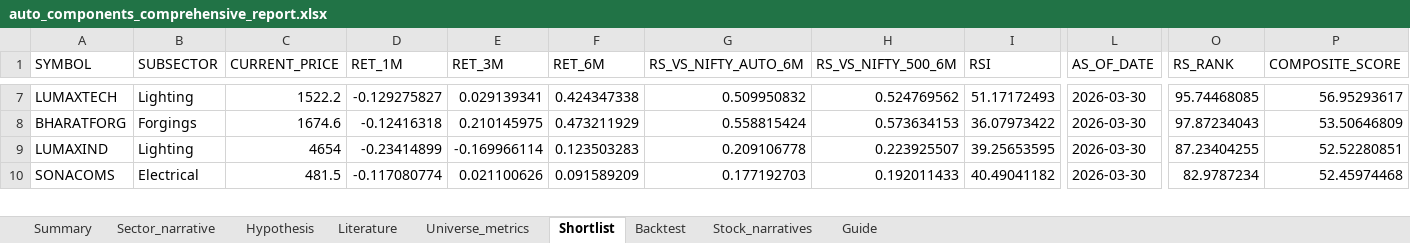
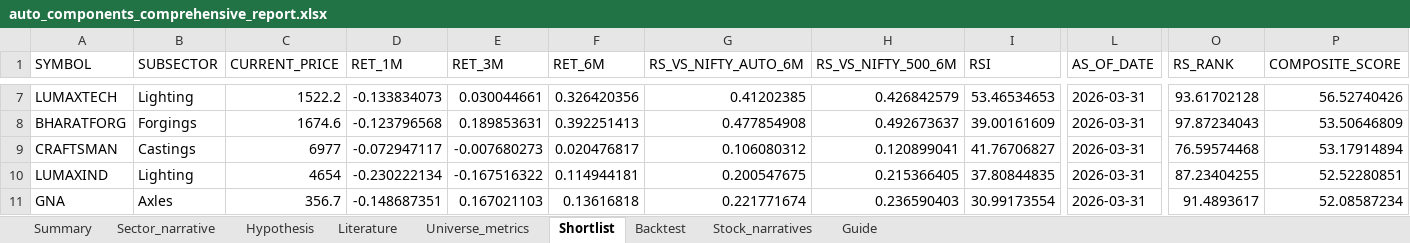
Before and after one commit to Pradeggg/Unified-NSE-Analysis, an Excel workbook: working-sector/output/auto_components_comprehensive_report.xlsx, sheet Shortlist, drawn as a sheet; only a part is shown, gaps mark what is left out; values as stored, in another font and other column widths than the file's, no borders; removed rows and columns are numbered as before the commit, all else as after; rows hold the shown columns only; the diff covers the shown part only; the diff names each change by its address in the sheet, - before the commit and + after, or states it on an @@ line.

```diff
--- a/working-sector/output/auto_components_comprehensive_report.xlsx (sheet Shortlist)
+++ b/working-sector/output/auto_components_comprehensive_report.xlsx (sheet Shortlist)
-D7 (RET_1M): -0.129275827
+D7 (RET_1M): -0.133834073
-E7 (RET_3M): 0.029139341
+E7 (RET_3M): 0.030044661
-F7 (RET_6M): 0.424347338
+F7 (RET_6M): 0.326420356
-G7 (RS_VS_NIFTY_AUTO_6M): 0.509950832
+G7 (RS_VS_NIFTY_AUTO_6M): 0.41202385
-H7 (RS_VS_NIFTY_500_6M): 0.524769562
+H7 (RS_VS_NIFTY_500_6M): 0.426842579
-I7 (RSI): 51.17172493
+I7 (RSI): 53.46534653
-L7:L8 (AS_OF_DATE): 2026-03-30
+L7:L8 (AS_OF_DATE): 2026-03-31
-O7 (RS_RANK): 95.74468085
+O7 (RS_RANK): 93.61702128
-P7 (COMPOSITE_SCORE): 56.95293617
+P7 (COMPOSITE_SCORE): 56.52740426
-D8 (RET_1M): -0.12416318
+D8 (RET_1M): -0.123796568
-E8 (RET_3M): 0.210145975
+E8 (RET_3M): 0.189853631
-F8 (RET_6M): 0.473211929
+F8 (RET_6M): 0.392251413
-G8 (RS_VS_NIFTY_AUTO_6M): 0.558815424
+G8 (RS_VS_NIFTY_AUTO_6M): 0.477854908
-H8 (RS_VS_NIFTY_500_6M): 0.573634153
+H8 (RS_VS_NIFTY_500_6M): 0.492673637
-I8 (RSI): 36.07973422
+I8 (RSI): 39.00161609
+row 9: CRAFTSMAN | Castings | 6977 | -0.072947117 | -0.007680273 | 0.020476817 | 0.106080312 | 0.120899041 | 41.76706827 | 2026-03-31 | 76.59574468 | 53.17914894
-D10 (RET_1M): -0.23414899
+D10 (RET_1M): -0.230222134
-E10 (RET_3M): -0.169966114
+E10 (RET_3M): -0.167516322
-F10 (RET_6M): 0.123503283
+F10 (RET_6M): 0.114944181
-G10 (RS_VS_NIFTY_AUTO_6M): 0.209106778
+G10 (RS_VS_NIFTY_AUTO_6M): 0.200547675
-H10 (RS_VS_NIFTY_500_6M): 0.223925507
+H10 (RS_VS_NIFTY_500_6M): 0.215366405
-I10 (RSI): 39.25653595
+I10 (RSI): 37.80844835
-L10 (AS_OF_DATE): 2026-03-30
+L10 (AS_OF_DATE): 2026-03-31
-row 10: SONACOMS | Electrical | 481.5 | -0.117080774 | 0.021100626 | 0.091589209 | 0.177192703 | 0.192011433 | 40.49041182 | 2026-03-30 | 82.9787234 | 52.45974468
+row 11: GNA | Axles | 356.7 | -0.148687351 | 0.167021103 | 0.13616818 | 0.221771674 | 0.236590403 | 30.99173554 | 2026-03-31 | 91.4893617 | 52.08587234
```
Also changed, not shown: 3 added rows, 4 removed rows and 55 edited cells elsewhere in this sheet, sheet Universe_metrics, sheet Summary, 8 other files.
